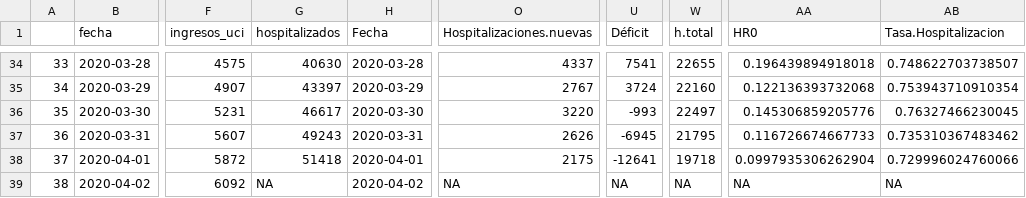
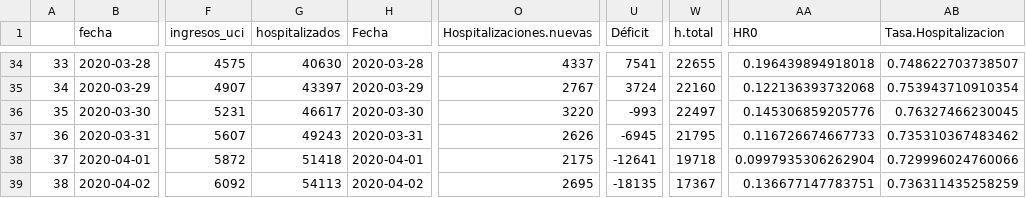
Before and after one commit to JJ/covid-reports, a CSV file: covid-19-es.csv, drawn as a sheet; only a part is shown, gaps mark what is left out; the diff names each change by its address in the sheet, - before the commit and + after, or states it on an @@ line.

Commit message:
Genera de nuevo datos con hospitalizados

```diff
--- a/covid-19-es.csv
+++ b/covid-19-es.csv
-G39 (hospitalizados): NA
+G39 (hospitalizados): 54113
-O39 (Hospitalizaciones.nuevas): NA
+O39 (Hospitalizaciones.nuevas): 2695
-U39 (Déficit): NA
+U39 (Déficit): -18135
-W39 (h.total): NA
+W39 (h.total): 17367
-AA39 (HR0): NA
+AA39 (HR0): 0.136677147783751
-AB39 (Tasa.Hospitalizacion): NA
+AB39 (Tasa.Hospitalizacion): 0.736311435258259
```
Also changed, not shown: 3 other files.
